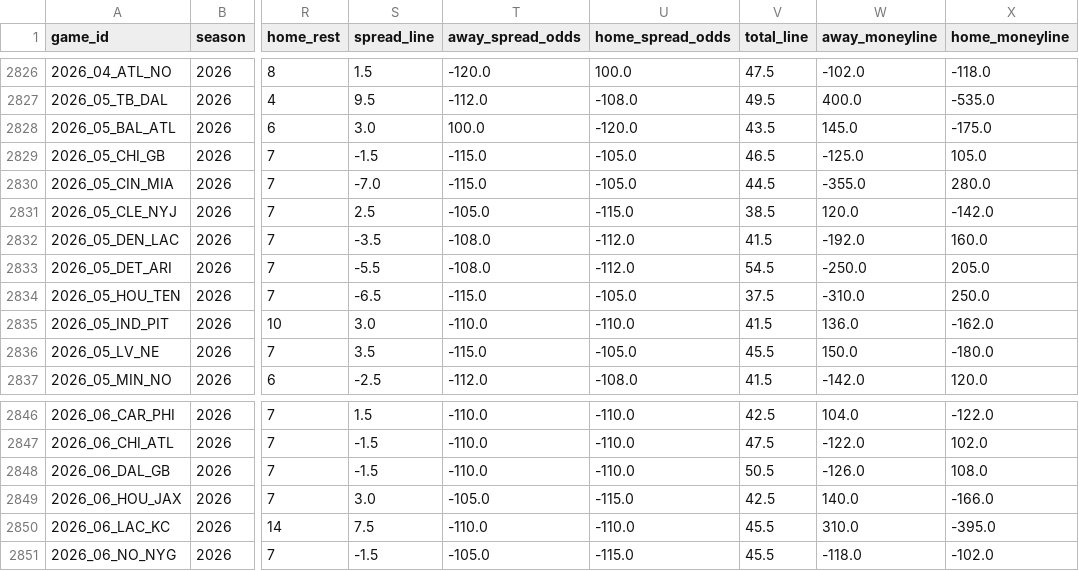
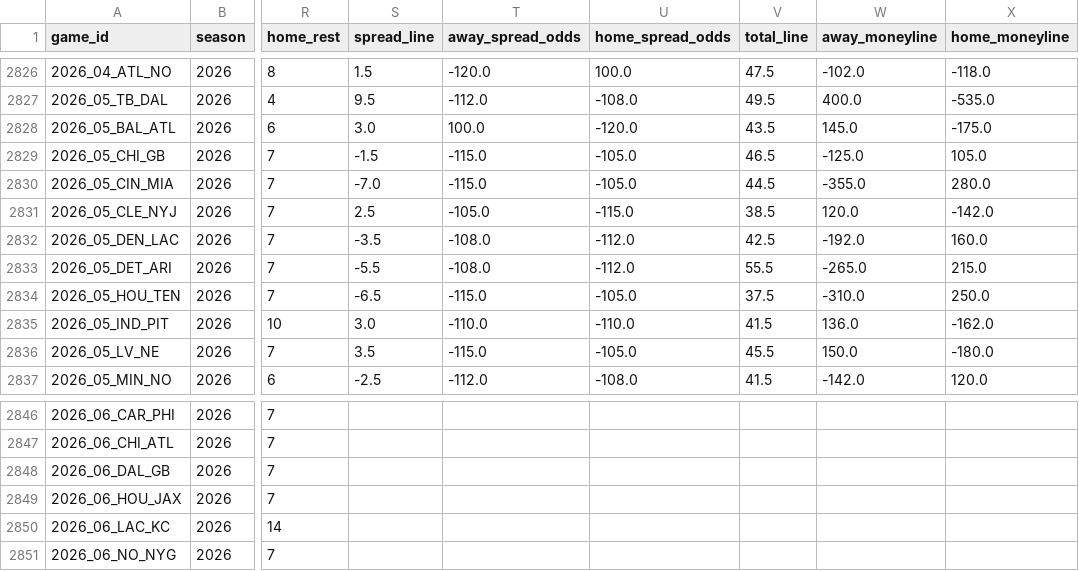
Before and after one commit to jack-more/MORELLOSIMS, a CSV file: nfl_pipeline/data/schedules.csv, drawn as a sheet; only a part is shown, gaps mark what is left out; the diff covers the shown part only; the diff names each change by its address in the sheet, - before the commit and + after, or states it on an @@ line.

```diff
--- a/nfl_pipeline/data/schedules.csv
+++ b/nfl_pipeline/data/schedules.csv
-V2832 (total_line): 41.5
+V2832 (total_line): 42.5
-V2833 (total_line): 54.5
+V2833 (total_line): 55.5
-W2833 (away_moneyline): -250.0
+W2833 (away_moneyline): -265.0
-X2833 (home_moneyline): 205.0
+X2833 (home_moneyline): 215.0
-S2846 (spread_line): 1.5
+S2846 (spread_line): (empty)
-T2846:T2848 (away_spread_odds): -110.0
+T2846:T2848 (away_spread_odds): (empty)
-U2846:U2848 (home_spread_odds): -110.0
+U2846:U2848 (home_spread_odds): (empty)
-V2846 (total_line): 42.5
+V2846 (total_line): (empty)
-W2846 (away_moneyline): 104.0
+W2846 (away_moneyline): (empty)
-X2846 (home_moneyline): -122.0
+X2846 (home_moneyline): (empty)
-S2847:S2848 (spread_line): -1.5
+S2847:S2848 (spread_line): (empty)
-V2847 (total_line): 47.5
+V2847 (total_line): (empty)
-W2847 (away_moneyline): -122.0
+W2847 (away_moneyline): (empty)
-X2847 (home_moneyline): 102.0
+X2847 (home_moneyline): (empty)
-V2848 (total_line): 50.5
+V2848 (total_line): (empty)
-W2848 (away_moneyline): -126.0
+W2848 (away_moneyline): (empty)
-X2848 (home_moneyline): 108.0
+X2848 (home_moneyline): (empty)
-S2849 (spread_line): 3.0
+S2849 (spread_line): (empty)
-T2849 (away_spread_odds): -105.0
+T2849 (away_spread_odds): (empty)
-U2849 (home_spread_odds): -115.0
+U2849 (home_spread_odds): (empty)
-V2849 (total_line): 42.5
+V2849 (total_line): (empty)
-W2849 (away_moneyline): 140.0
+W2849 (away_moneyline): (empty)
-X2849 (home_moneyline): -166.0
+X2849 (home_moneyline): (empty)
-S2850 (spread_line): 7.5
+S2850 (spread_line): (empty)
-T2850 (away_spread_odds): -110.0
+T2850 (away_spread_odds): (empty)
-U2850 (home_spread_odds): -110.0
+U2850 (home_spread_odds): (empty)
-V2850:V2851 (total_line): 45.5
+V2850:V2851 (total_line): (empty)
-W2850 (away_moneyline): 310.0
+W2850 (away_moneyline): (empty)
-X2850 (home_moneyline): -395.0
+X2850 (home_moneyline): (empty)
-S2851 (spread_line): -1.5
+S2851 (spread_line): (empty)
-T2851 (away_spread_odds): -105.0
+T2851 (away_spread_odds): (empty)
-U2851 (home_spread_odds): -115.0
+U2851 (home_spread_odds): (empty)
-W2851 (away_moneyline): -118.0
+W2851 (away_moneyline): (empty)
-X2851 (home_moneyline): -102.0
+X2851 (home_moneyline): (empty)
```
Also changed, not shown: 56 edited cells elsewhere in this file, nfl_pipeline/data/espn_lines.csv, 1 other file.
